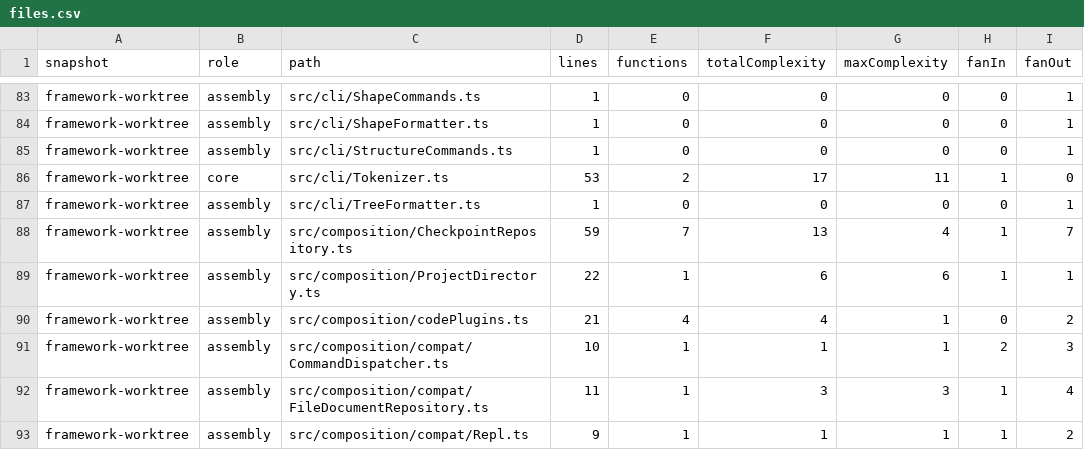
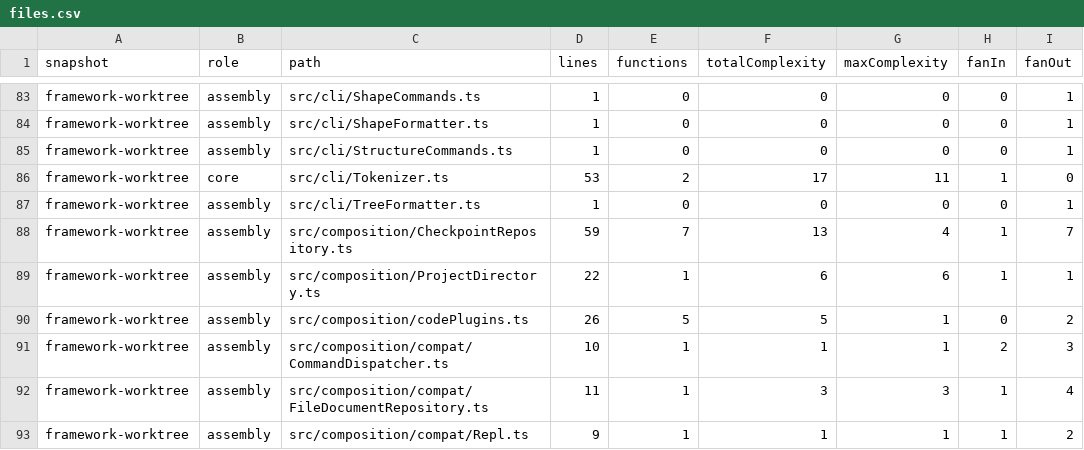
Before and after one commit to Fqmmm/SVG-APP, a CSV file: docs/metrics/framework/files.csv, drawn as a sheet; only a part is shown, gaps mark what is left out.

```diff
--- a/docs/metrics/framework/files.csv
+++ b/docs/metrics/framework/files.csv
@@ -89,3 +89,3 @@ framework-worktree,assembly,src/composition/CheckpointRepository.ts,59,7,13,4,1,
 framework-worktree,assembly,src/composition/ProjectDirectory.ts,22,1,6,6,1,1
-framework-worktree,assembly,src/composition/codePlugins.ts,21,4,4,1,0,2
+framework-worktree,assembly,src/composition/codePlugins.ts,26,5,5,1,0,2
 framework-worktree,assembly,src/composition/compat/CommandDispatcher.ts,10,1,1,1,2,3
```
Also changed, not shown: 21 other files.
